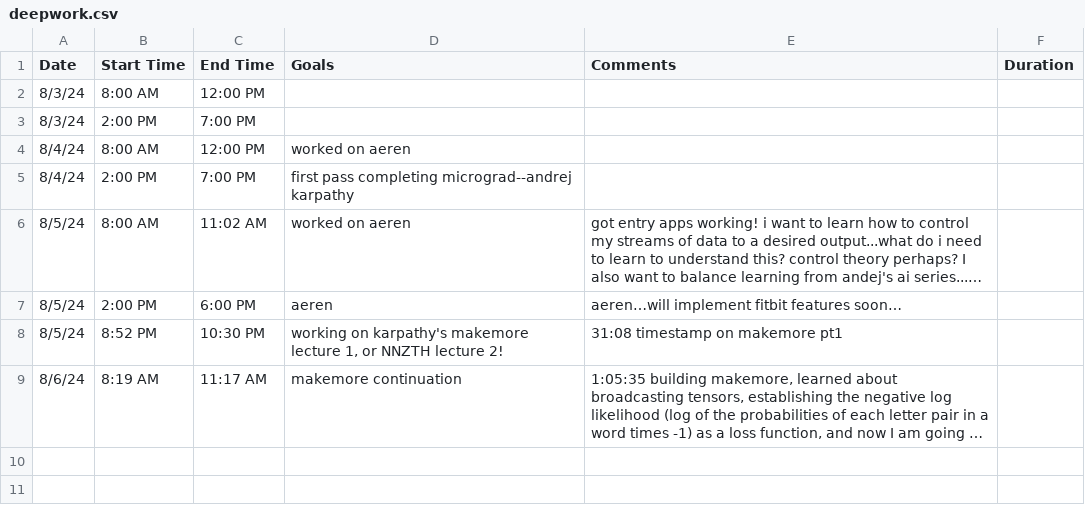
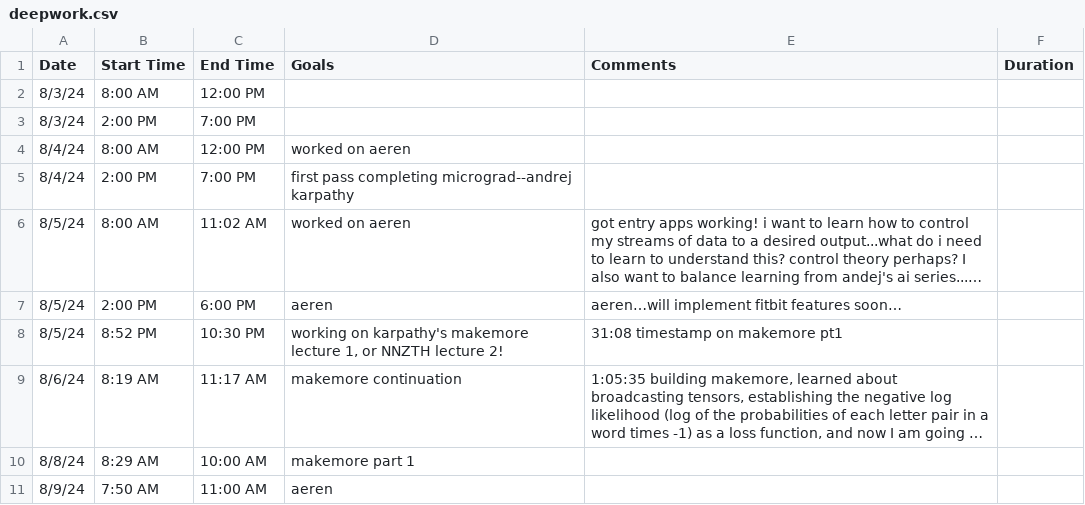
Before and after one commit to jerichlee2/aeren, a CSV file: csv/deepwork.csv, drawn as a sheet; long unchanged cells end in …; the diff names each change by its address in the sheet, - before the commit and + after, or states it on an @@ line.

```diff
--- a/csv/deepwork.csv
+++ b/csv/deepwork.csv
+row 10: 8/8/24 | 8:29 AM | 10:00 AM | makemore part 1
+row 11: 8/9/24 | 7:50 AM | 11:00 AM | aeren
```
Also changed, not shown: csv/aggre.csv, csv/diet.csv, 6 other files.
